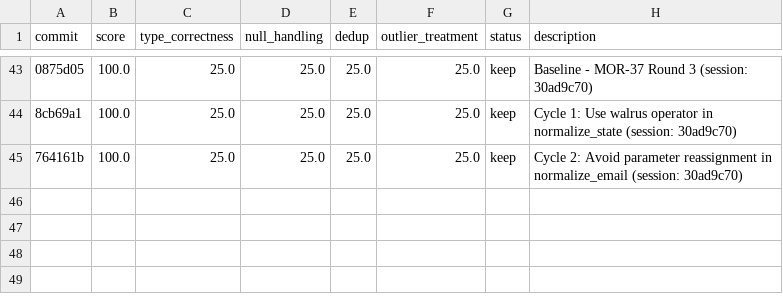
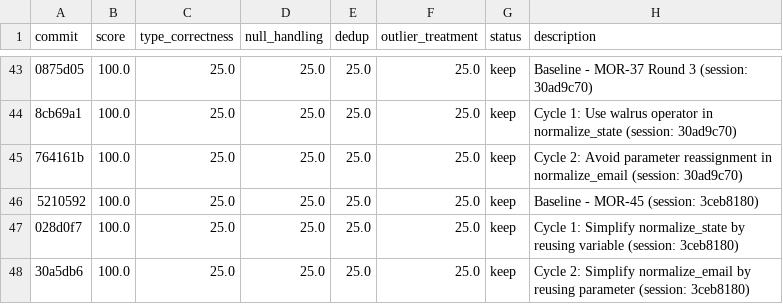
Before and after one commit to bmaguiraz/autoresearcher, a TSV file: experiments/03-data-cleaning/results.tsv, drawn as a sheet; only a part is shown, gaps mark what is left out; the diff names each change by its address in the sheet, - before the commit and + after, or states it on an @@ line.

```diff
--- a/experiments/03-data-cleaning/results.tsv
+++ b/experiments/03-data-cleaning/results.tsv
+row 46: 5210592 | 100.0 | 25.0 | 25.0 | 25.0 | 25.0 | keep | Baseline - MOR-45 (session: 3ceb8180)
+row 47: 028d0f7 | 100.0 | 25.0 | 25.0 | 25.0 | 25.0 | keep | Cycle 1: Simplify normalize_state by reusing variable (session: 3ceb8180)
+row 48: 30a5db6 | 100.0 | 25.0 | 25.0 | 25.0 | 25.0 | keep | Cycle 2: Simplify normalize_email by reusing parameter (session: 3ceb8180)
```
Also changed, not shown: 1 other file.
